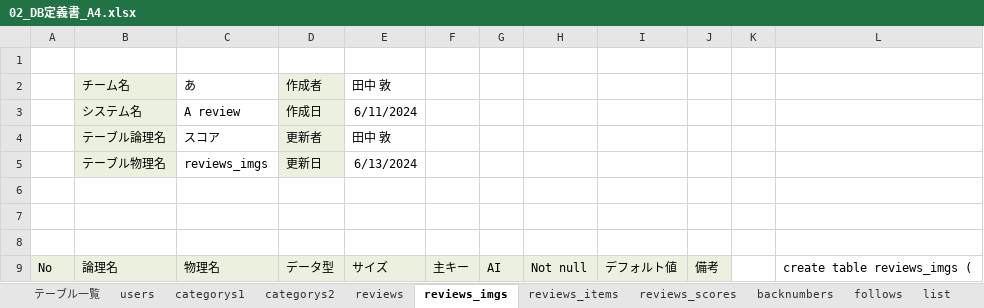
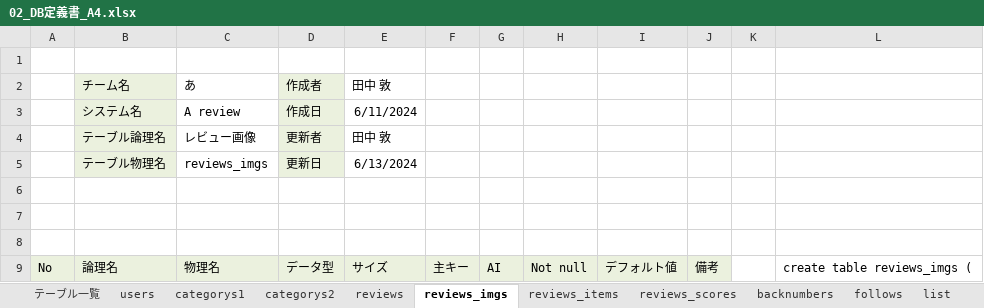
Before and after one commit to plusdojo2024/A4, an Excel workbook: doc/02_外部設計/02_DB定義書_A4.xlsx, sheet reviews_imgs, drawn as a sheet; only a part is shown; values as stored, in another font and other column widths than the file's, no borders; the diff names each change by its address in the sheet, - before the commit and + after, or states it on an @@ line.

Commit message:
Review.java

```diff
--- a/doc/02_外部設計/02_DB定義書_A4.xlsx (sheet reviews_imgs)
+++ b/doc/02_外部設計/02_DB定義書_A4.xlsx (sheet reviews_imgs)
-C4: スコア
+C4: レビュー画像
```
Also changed, not shown: sheet backnumbers, 1 other file.
